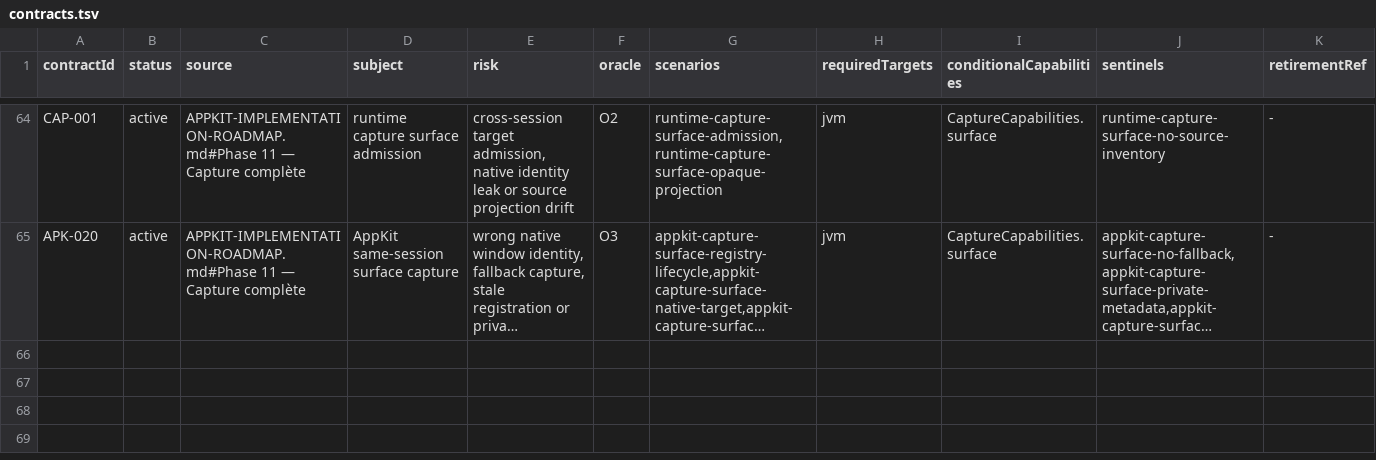
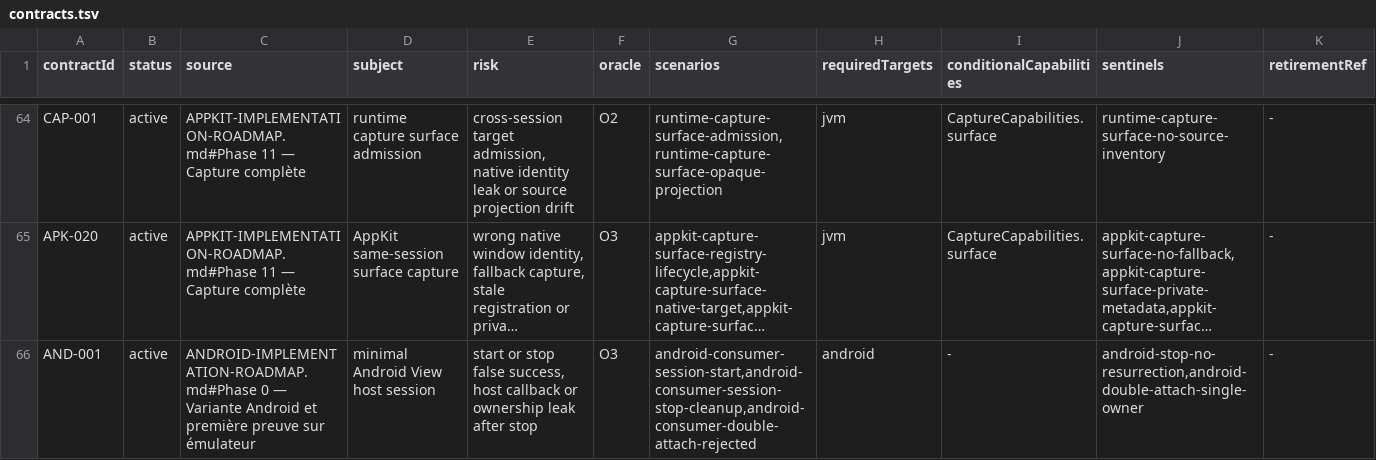
Before and after one commit to ygdrasil-io/poc-koreos, a TSV file: kadre/contracts/registry/contracts.tsv, drawn as a sheet; only a part is shown, gaps mark what is left out; long unchanged cells end in …; the diff names each change by its address in the sheet, - before the commit and + after, or states it on an @@ line.

Commit message:
feat(android): deliver Android Phase 0 variant and emulator proof (#435)
* feat(android): add the Android target to the foundation module

* feat(android): add the Android target to the runtime with shared JVM actuals

* feat(android): add the platform module with the minimal View attach

* feat(android): add the Android target to the umbrella with a purity gate

* feat(android): add the Android consumer with the emulator session smoke

* feat(android): add the Android contract driver with AND-001 evidence

* feat(android): wire the Android contract evidence gate into the validator

* fix(scripts): make the Android contracts wrapper watchdog portable (GNU timeout absent on stock macOS)

* docs(android): add the capabilities register and driver README for phase 0

* fix(android): honor the documented serial argument and aggregate the Android platform check

```diff
--- a/kadre/contracts/registry/contracts.tsv
+++ b/kadre/contracts/registry/contracts.tsv
+row 66: AND-001 | active | ANDROID-IMPLEMENTATION-ROADMAP.md#Phase 0 — Variante Android et première preuve sur émulateur | minimal Android View host session | start or stop false success, host callback or ownership leak after stop | O3 | android-consumer-session-start,android-consumer-session-stop-cleanup,android-consumer-double-attach-rejected | android | - | android-stop-no-resurrection,android-double-attach-single-owner | -
```
Also changed, not shown: 27 other files.
